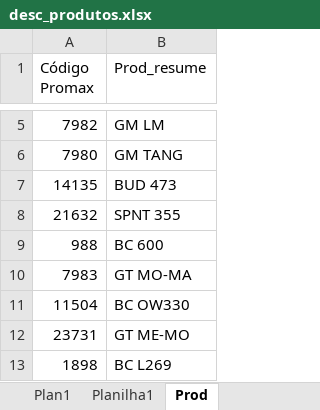
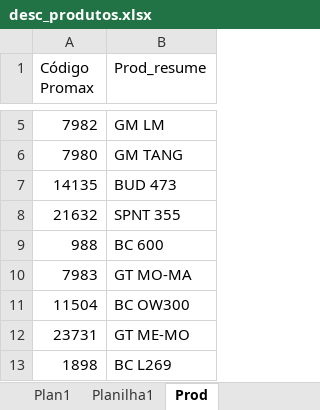
Before and after one commit to guuhlz/dash-dismepi, an Excel workbook: data/desc_produtos.xlsx, sheet Prod, drawn as a sheet; only a part is shown, gaps mark what is left out; values as stored, in another font and other column widths than the file's, no borders; the diff names each change by its address in the sheet, - before the commit and + after, or states it on an @@ line.

Commit message:
data att

```diff
--- a/data/desc_produtos.xlsx (sheet Prod)
+++ b/data/desc_produtos.xlsx (sheet Prod)
-B11 (Prod_resume): BC OW330
+B11 (Prod_resume): BC OW300
```
